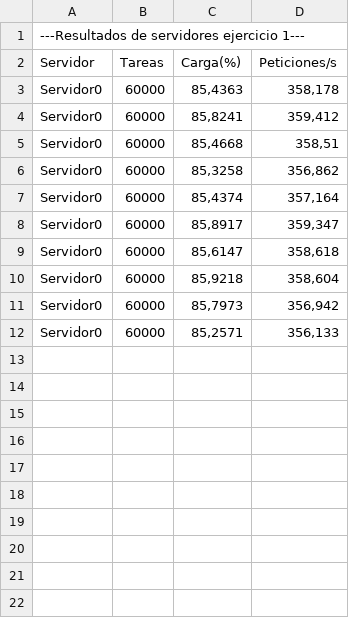
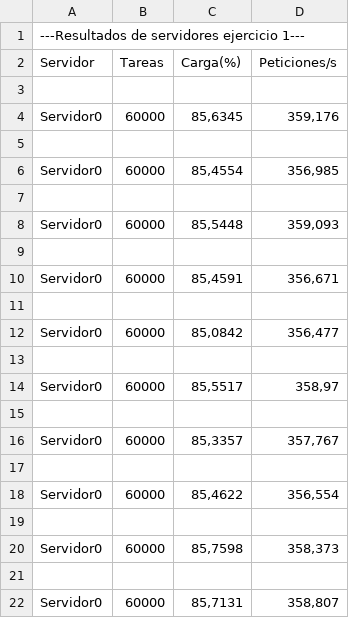
Before and after one commit to AlbertoMC126/proyecto-practica-SD-simgrid, a CSV file: output1_servidores.csv, drawn as a sheet.

```diff
--- a/output1_servidores.csv
+++ b/output1_servidores.csv
@@ -2,11 +2,21 @@
 Servidor;Tareas;Carga(%);Peticiones/s
-Servidor0;60000;85,4363;358,178
-Servidor0;60000;85,8241;359,412
-Servidor0;60000;85,4668;358,51
-Servidor0;60000;85,3258;356,862
-Servidor0;60000;85,4374;357,164
-Servidor0;60000;85,8917;359,347
-Servidor0;60000;85,6147;358,618
-Servidor0;60000;85,9218;358,604
-Servidor0;60000;85,7973;356,942
-Servidor0;60000;85,2571;356,133
+
+Servidor0;60000;85,6345;359,176
+
+Servidor0;60000;85,4554;356,985
+
+Servidor0;60000;85,5448;359,093
+
+Servidor0;60000;85,4591;356,671
+
+Servidor0;60000;85,0842;356,477
+
+Servidor0;60000;85,5517;358,97
+
+Servidor0;60000;85,3357;357,767
+
+Servidor0;60000;85,4622;356,554
+
+Servidor0;60000;85,7598;358,373
+
+Servidor0;60000;85,7131;358,807
```
Also changed, not shown: output1_clientes.csv, 6 other files.
